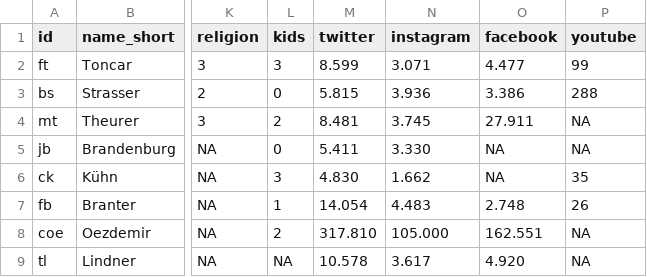
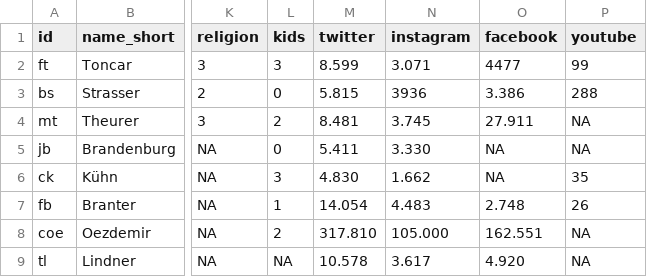
Before and after one commit to lh137-cr/Testat_1, a CSV file: Nodelist_Letizia_Scalisi.csv, drawn as a sheet; only a part is shown, gaps mark what is left out; the diff names each change by its address in the sheet, - before the commit and + after, or states it on an @@ line.

Commit message:
Update Nodelist_Letizia_Scalisi.csv

```diff
--- a/Nodelist_Letizia_Scalisi.csv
+++ b/Nodelist_Letizia_Scalisi.csv
-O2 (facebook): 4.477
+O2 (facebook): 4477
-N3 (instagram): 3.936
+N3 (instagram): 3936
```
